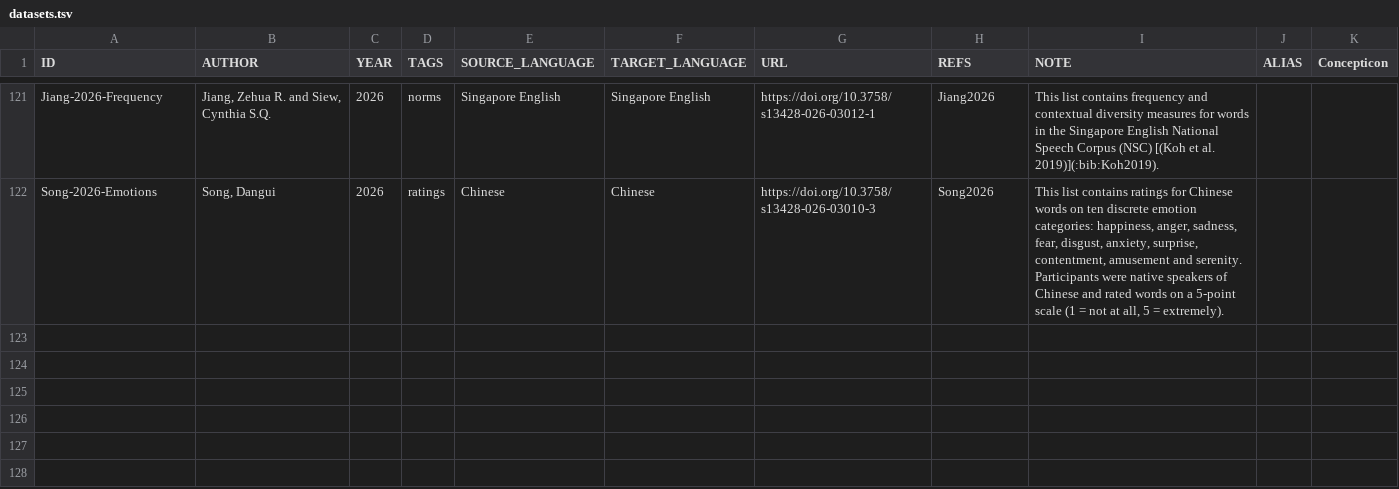
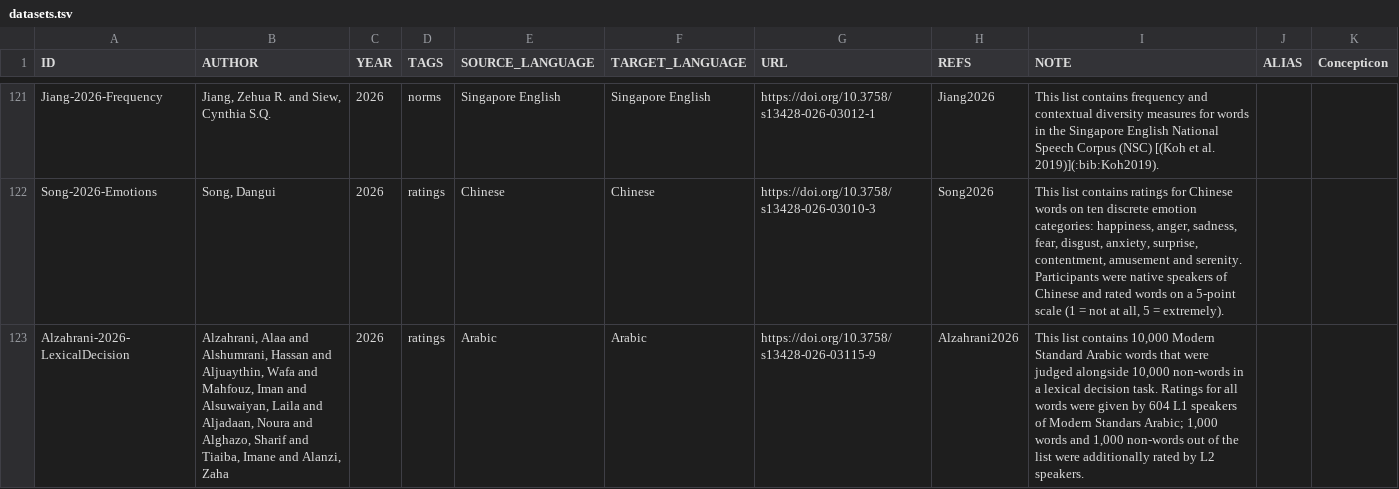
Before and after one commit to concepticon/norare-data, a TSV file: datasets.tsv, drawn as a sheet; only a part is shown, gaps mark what is left out.

```diff
--- a/datasets.tsv
+++ b/datasets.tsv
@@ -122 +122,2 @@ Jiang-2026-Frequency	Jiang, Zehua R. and Siew, Cynthia S.Q.	2026	norms	Singapore
 Song-2026-Emotions	Song, Dangui	2026	ratings	Chinese	Chinese	https://doi.org/10.3758/s13428-026-03010-3	Song2026	 This list contains ratings for Chinese words on ten discrete emotion categories: happiness, anger, sadness, fear, disgust, anxiety, surprise, contentment, amusement and serenity. Participants were native speakers of Chinese and rated words on a 5-point scale (1 = not at all, 5 = extremely).
+Alzahrani-2026-LexicalDecision	Alzahrani, Alaa and Alshumrani, Hassan and Aljuaythin, Wafa and Mahfouz, Iman and Alsuwaiyan, Laila and Aljadaan, Noura and Alghazo, Sharif and Tiaiba, Imane and Alanzi, Zaha	2026	ratings	Arabic	Arabic	https://doi.org/10.3758/s13428-026-03115-9	Alzahrani2026	This list contains 10,000 Modern Standard Arabic words that were judged alongside 10,000 non-words in a lexical decision task. Ratings for all words were given by 604 L1 speakers of Modern Standars Arabic; 1,000 words and 1,000 non-words out of the list were additionally rated by L2 speakers.
```
Also changed, not shown: norare.tsv, 4 other files.
